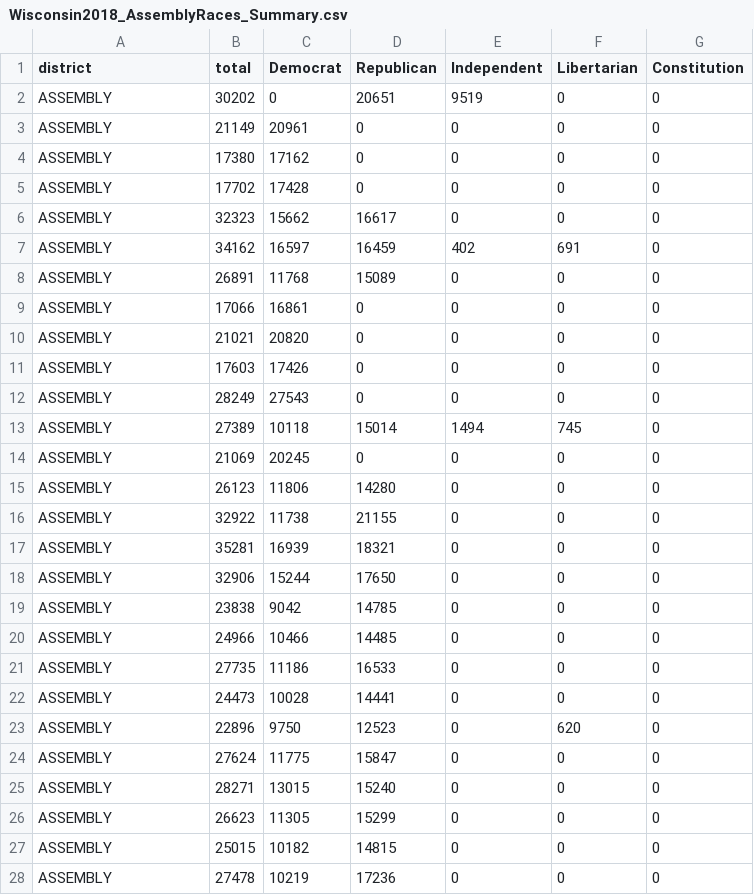
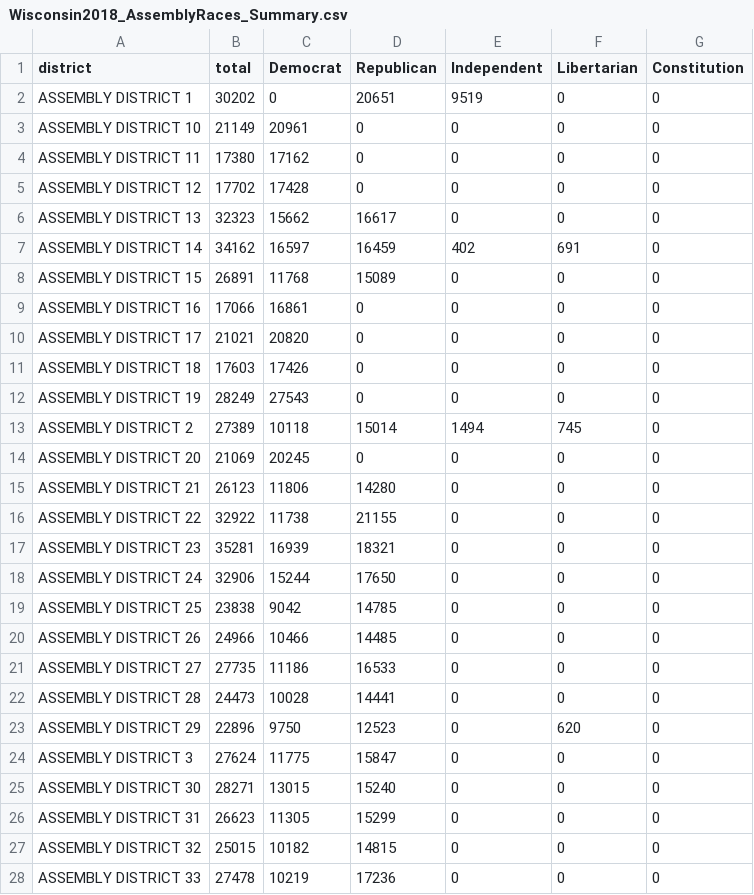
Before and after one commit to jdjohn215/Wisconsin-2018-General-Election, a CSV file: data/Wisconsin2018_AssemblyRaces_Summary.csv, drawn as a sheet; only a part is shown; the diff covers the shown part only.

Commit message:
fix district name

```diff
--- a/data/Wisconsin2018_AssemblyRaces_Summary.csv
+++ b/data/Wisconsin2018_AssemblyRaces_Summary.csv
@@ -1,28 +1,28 @@
 district,total,Democrat,Republican,Independent,Libertarian,Constitution
-ASSEMBLY,30202,0,20651,9519,0,0
-ASSEMBLY,21149,20961,0,0,0,0
-ASSEMBLY,17380,17162,0,0,0,0
-ASSEMBLY,17702,17428,0,0,0,0
-ASSEMBLY,32323,15662,16617,0,0,0
-ASSEMBLY,34162,16597,16459,402,691,0
-ASSEMBLY,26891,11768,15089,0,0,0
-ASSEMBLY,17066,16861,0,0,0,0
-ASSEMBLY,21021,20820,0,0,0,0
-ASSEMBLY,17603,17426,0,0,0,0
-ASSEMBLY,28249,27543,0,0,0,0
-ASSEMBLY,27389,10118,15014,1494,745,0
-ASSEMBLY,21069,20245,0,0,0,0
-ASSEMBLY,26123,11806,14280,0,0,0
-ASSEMBLY,32922,11738,21155,0,0,0
-ASSEMBLY,35281,16939,18321,0,0,0
-ASSEMBLY,32906,15244,17650,0,0,0
-ASSEMBLY,23838,9042,14785,0,0,0
-ASSEMBLY,24966,10466,14485,0,0,0
-ASSEMBLY,27735,11186,16533,0,0,0
-ASSEMBLY,24473,10028,14441,0,0,0
-ASSEMBLY,22896,9750,12523,0,620,0
-ASSEMBLY,27624,11775,15847,0,0,0
-ASSEMBLY,28271,13015,15240,0,0,0
-ASSEMBLY,26623,11305,15299,0,0,0
-ASSEMBLY,25015,10182,14815,0,0,0
-ASSEMBLY,27478,10219,17236,0,0,0
+ASSEMBLY DISTRICT 1,30202,0,20651,9519,0,0
+ASSEMBLY DISTRICT 10,21149,20961,0,0,0,0
+ASSEMBLY DISTRICT 11,17380,17162,0,0,0,0
+ASSEMBLY DISTRICT 12,17702,17428,0,0,0,0
+ASSEMBLY DISTRICT 13,32323,15662,16617,0,0,0
+ASSEMBLY DISTRICT 14,34162,16597,16459,402,691,0
+ASSEMBLY DISTRICT 15,26891,11768,15089,0,0,0
+ASSEMBLY DISTRICT 16,17066,16861,0,0,0,0
+ASSEMBLY DISTRICT 17,21021,20820,0,0,0,0
+ASSEMBLY DISTRICT 18,17603,17426,0,0,0,0
+ASSEMBLY DISTRICT 19,28249,27543,0,0,0,0
+ASSEMBLY DISTRICT 2,27389,10118,15014,1494,745,0
+ASSEMBLY DISTRICT 20,21069,20245,0,0,0,0
+ASSEMBLY DISTRICT 21,26123,11806,14280,0,0,0
+ASSEMBLY DISTRICT 22,32922,11738,21155,0,0,0
+ASSEMBLY DISTRICT 23,35281,16939,18321,0,0,0
+ASSEMBLY DISTRICT 24,32906,15244,17650,0,0,0
+ASSEMBLY DISTRICT 25,23838,9042,14785,0,0,0
+ASSEMBLY DISTRICT 26,24966,10466,14485,0,0,0
+ASSEMBLY DISTRICT 27,27735,11186,16533,0,0,0
+ASSEMBLY DISTRICT 28,24473,10028,14441,0,0,0
+ASSEMBLY DISTRICT 29,22896,9750,12523,0,620,0
+ASSEMBLY DISTRICT 3,27624,11775,15847,0,0,0
+ASSEMBLY DISTRICT 30,28271,13015,15240,0,0,0
+ASSEMBLY DISTRICT 31,26623,11305,15299,0,0,0
+ASSEMBLY DISTRICT 32,25015,10182,14815,0,0,0
+ASSEMBLY DISTRICT 33,27478,10219,17236,0,0,0
```
Also changed, not shown: 72 edited cells elsewhere in this file, 1 other file.
